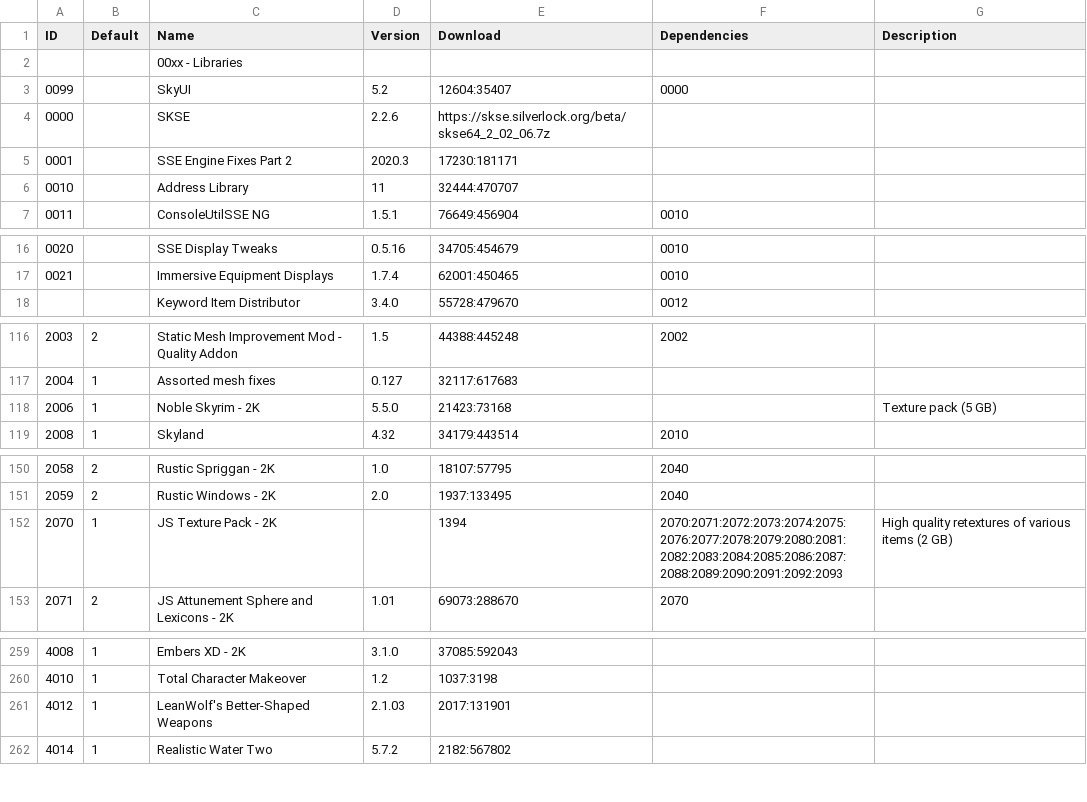
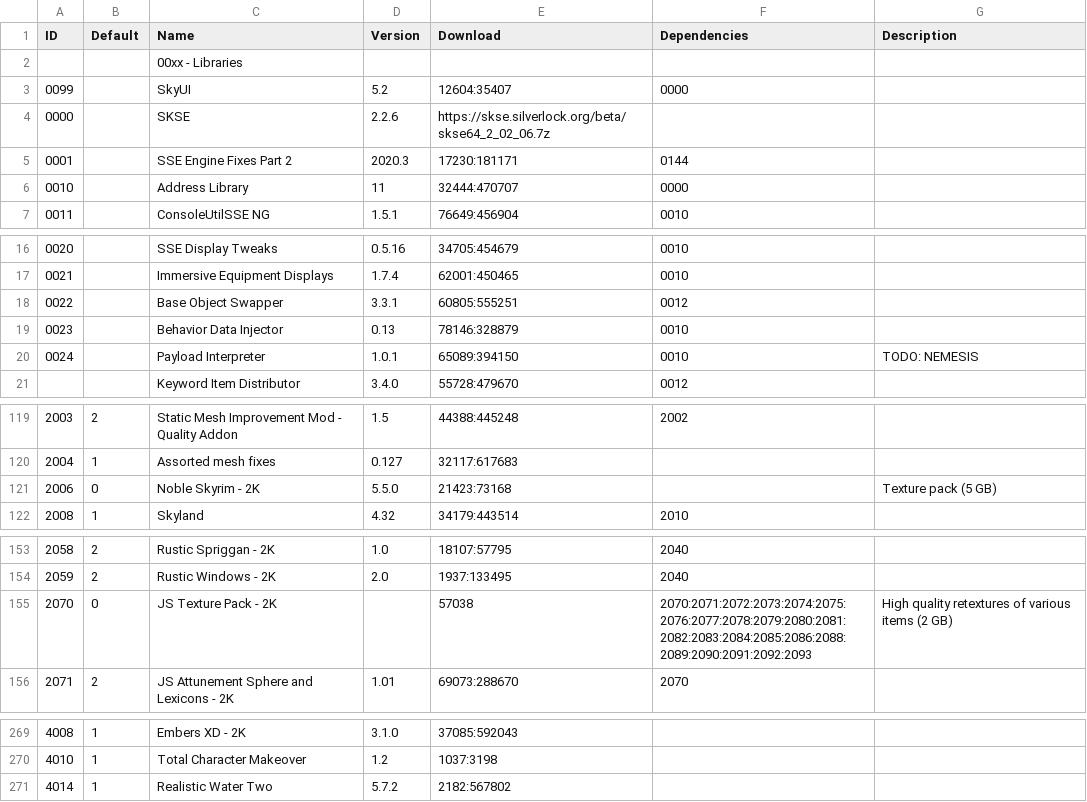
Before and after one commit to reujab/TESmod, a CSV file: mod-list.csv, drawn as a sheet; only a part is shown, gaps mark what is left out; the diff covers the shown part only.

```diff
--- a/mod-list.csv
+++ b/mod-list.csv
@@ -4,4 +4,4 @@ ID,Default,Name,Version,Download,Dependencies,Description
 0000,,SKSE,2.2.6,https://skse.silverlock.org/beta/skse64_2_02_06.7z,,
-0001,,SSE Engine Fixes Part 2,2020.3,17230:181171,,
-0010,,Address Library,11,32444:470707,,
+0001,,SSE Engine Fixes Part 2,2020.3,17230:181171,0144,
+0010,,Address Library,11,32444:470707,0000,
 0011,,ConsoleUtilSSE NG,1.5.1,76649:456904,0010,
@@ -17,2 +17,5 @@ ID,Default,Name,Version,Download,Dependencies,Description
 0021,,Immersive Equipment Displays,1.7.4,62001:450465,0010,
+0022,,Base Object Swapper,3.3.1,60805:555251,0012,
+0023,,Behavior Data Injector,0.13,78146:328879,0010,
+0024,,Payload Interpreter,1.0.1,65089:394150,0010,TODO: NEMESIS
 ,,Keyword Item Distributor,3.4.0,55728:479670,0012,
@@ -117,3 +120,3 @@ ID,Default,Name,Version,Download,Dependencies,Description
 2004,1,Assorted mesh fixes,0.127,32117:617683,,
-2006,1,Noble Skyrim - 2K,5.5.0,21423:73168,,Texture pack (5 GB)
+2006,0,Noble Skyrim - 2K,5.5.0,21423:73168,,Texture pack (5 GB)
 2008,1,Skyland,4.32,34179:443514,2010,
@@ -151,3 +154,3 @@ ID,Default,Name,Version,Download,Dependencies,Description
 2059,2,Rustic Windows - 2K,2.0,1937:133495,2040,
-2070,1,JS Texture Pack - 2K,,1394,2070:2071:2072:2073:2074:2075:2076:2077:2078:2079:2080:2081:2082:2083:2084:2085:2086:2087:2088:2089:2090:2091:2092:2093,High quality retextures of various items (2 GB)
+2070,0,JS Texture Pack - 2K,,57038,2070:2071:2072:2073:2074:2075:2076:2077:2078:2079:2080:2081:2082:2083:2084:2085:2086:2088:2089:2090:2091:2092:2093,High quality retextures of various items (2 GB)
 2071,2,JS Attunement Sphere and Lexicons - 2K,1.01,69073:288670,2070,
@@ -260,3 +270,2 @@ ID,Default,Name,Version,Download,Dependencies,Description
 4010,1,Total Character Makeover,1.2,1037:3198,,
-4012,1,LeanWolf's Better-Shaped Weapons,2.1.03,2017:131901,,
 4014,1,Realistic Water Two,5.7.2,2182:567802,,
```
Also changed, not shown: 9 added rows, 1 removed row and 56 edited cells elsewhere in this file, 10 other files.
